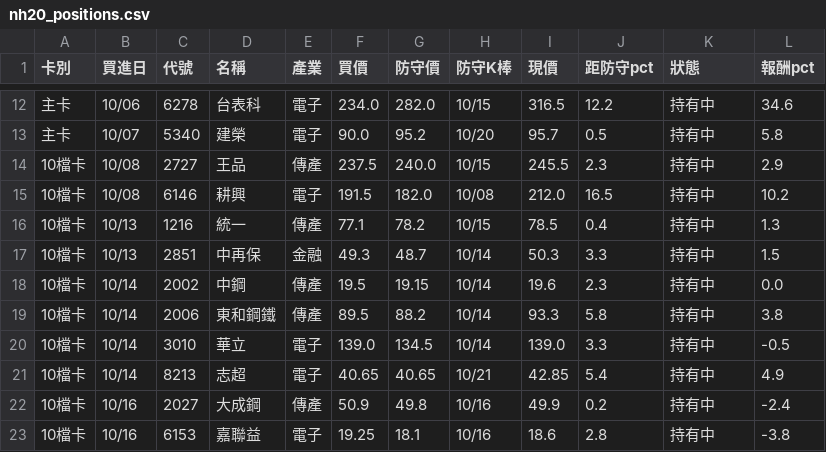
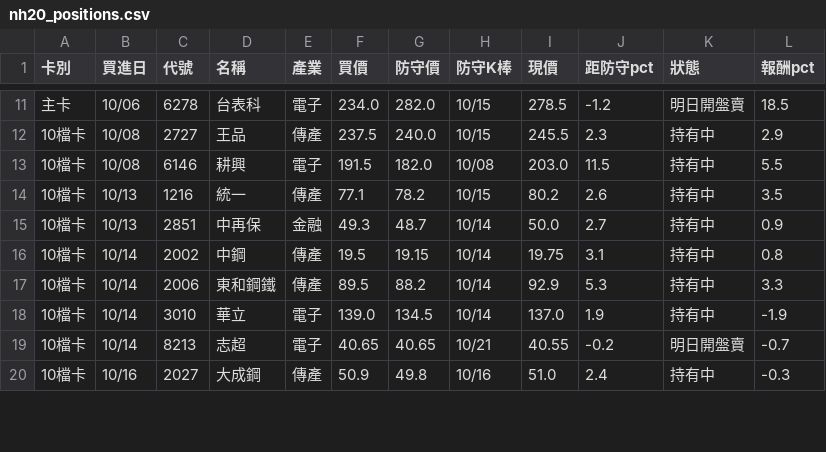
Before and after one commit to KevinYang515/disposal-signals, a CSV file: data/nh20/nh20_positions.csv, drawn as a sheet; only a part is shown, gaps mark what is left out; the diff covers the shown part only.

```diff
--- a/data/nh20/nh20_positions.csv
+++ b/data/nh20/nh20_positions.csv
@@ -12,12 +11,10 @@
-主卡,10/06,6278,台表科,電子,234.0,282.0,10/15,316.5,12.2,持有中,34.6
-主卡,10/07,5340,建榮,電子,90.0,95.2,10/20,95.7,0.5,持有中,5.8
+主卡,10/06,6278,台表科,電子,234.0,282.0,10/15,278.5,-1.2,明日開盤賣,18.5
 10檔卡,10/08,2727,王品,傳產,237.5,240.0,10/15,245.5,2.3,持有中,2.9
-10檔卡,10/08,6146,耕興,電子,191.5,182.0,10/08,212.0,16.5,持有中,10.2
-10檔卡,10/13,1216,統一,傳產,77.1,78.2,10/15,78.5,0.4,持有中,1.3
-10檔卡,10/13,2851,中再保,金融,49.3,48.7,10/14,50.3,3.3,持有中,1.5
-10檔卡,10/14,2002,中鋼,傳產,19.5,19.15,10/14,19.6,2.3,持有中,0.0
-10檔卡,10/14,2006,東和鋼鐵,傳產,89.5,88.2,10/14,93.3,5.8,持有中,3.8
-10檔卡,10/14,3010,華立,電子,139.0,134.5,10/14,139.0,3.3,持有中,-0.5
-10檔卡,10/14,8213,志超,電子,40.65,40.65,10/21,42.85,5.4,持有中,4.9
-10檔卡,10/16,2027,大成鋼,傳產,50.9,49.8,10/16,49.9,0.2,持有中,-2.4
-10檔卡,10/16,6153,嘉聯益,電子,19.25,18.1,10/16,18.6,2.8,持有中,-3.8
+10檔卡,10/08,6146,耕興,電子,191.5,182.0,10/08,203.0,11.5,持有中,5.5
+10檔卡,10/13,1216,統一,傳產,77.1,78.2,10/15,80.2,2.6,持有中,3.5
+10檔卡,10/13,2851,中再保,金融,49.3,48.7,10/14,50.0,2.7,持有中,0.9
+10檔卡,10/14,2002,中鋼,傳產,19.5,19.15,10/14,19.75,3.1,持有中,0.8
+10檔卡,10/14,2006,東和鋼鐵,傳產,89.5,88.2,10/14,92.9,5.3,持有中,3.3
+10檔卡,10/14,3010,華立,電子,139.0,134.5,10/14,137.0,1.9,持有中,-1.9
+10檔卡,10/14,8213,志超,電子,40.65,40.65,10/21,40.55,-0.2,明日開盤賣,-0.7
+10檔卡,10/16,2027,大成鋼,傳產,50.9,49.8,10/16,51.0,2.4,持有中,-0.3
```
Also changed, not shown: 1 removed row and 34 edited cells elsewhere in this file, data/nh20/nh20_history.csv, data/nh20/nh20_watch.csv, 3 other files.
